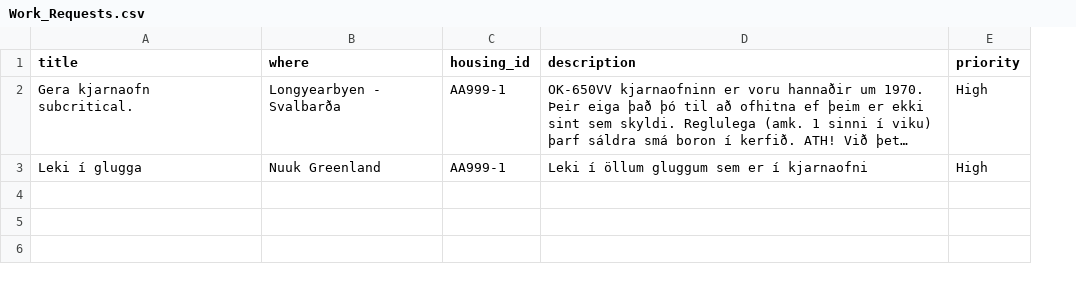
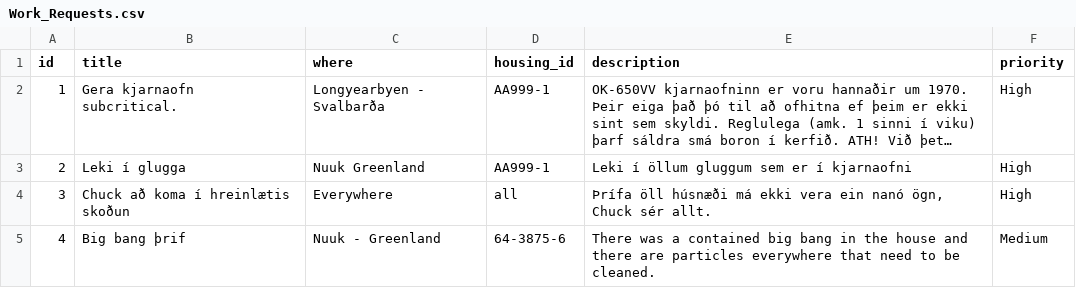
Before and after one commit to TobyWans/NaN-Air, a CSV file: src/data/Work_Requests.csv, drawn as a sheet; long unchanged cells end in …; the diff names each change by its address in the sheet, - before the commit and + after, or states it on an @@ line.

Commit message:
create_work_requests virkar

```diff
--- a/src/data/Work_Requests.csv
+++ b/src/data/Work_Requests.csv
+column A (id), rows 2-3: 1 | 2
+row 4: 3 | Chuck að koma í hreinlætis skoðun | Everywhere | all | Þrífa öll húsnæði má ekki vera ein nanó ögn, Chuck sér allt. | High
+row 5: 4 | Big bang þrif | Nuuk - Greenland | 64-3875-6 | There was a contained big bang in the house and there are particles everywhere that need to be cleaned. | Medium
```
Also changed, not shown: 7 other files.
